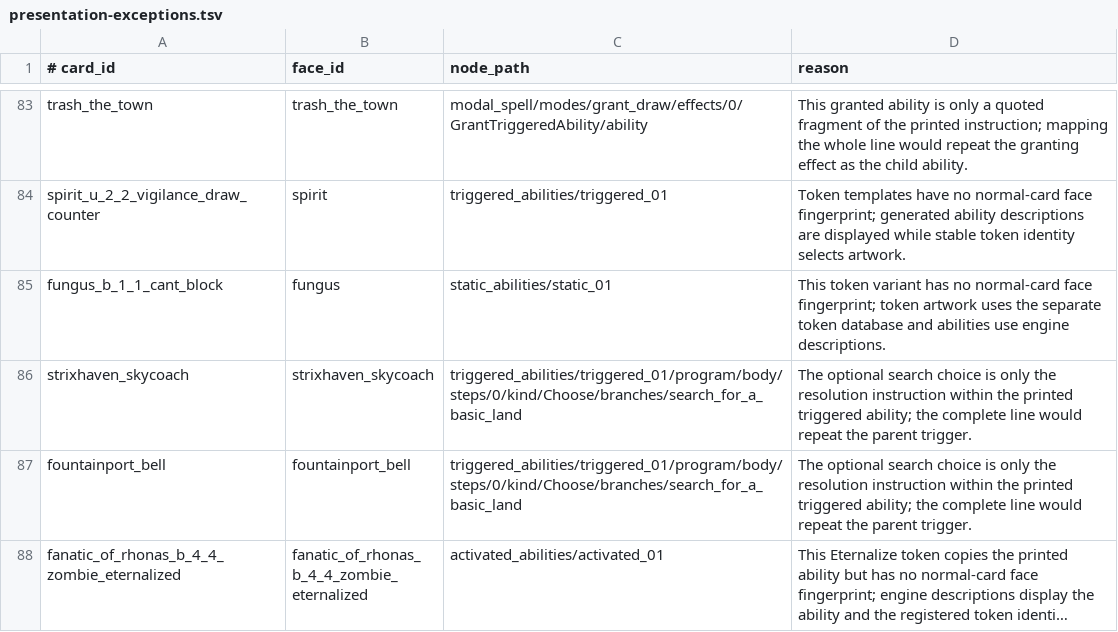
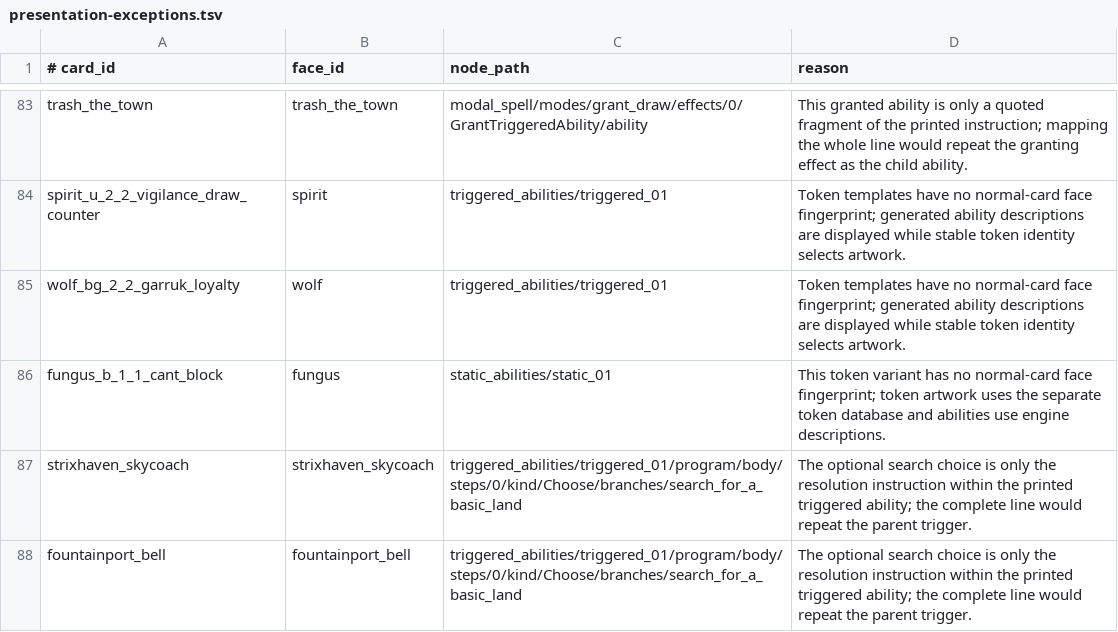
Before and after one commit to pizzaninja188/Cockatrice, a TSV file: tricerules/tricerules-cards/authoring/presentation-exceptions.tsv, drawn as a sheet; only a part is shown, gaps mark what is left out; the shorter side is filled out with more unchanged rows; long unchanged cells end in …; the diff names each change by its address in the sheet, - before the commit and + after, or states it on an @@ line.

Commit message:
Implement Garruk Cursed Huntsman and Wolf death counters

```diff
--- a/tricerules/tricerules-cards/authoring/presentation-exceptions.tsv
+++ b/tricerules/tricerules-cards/authoring/presentation-exceptions.tsv
+row 85: wolf_bg_2_2_garruk_loyalty | wolf | triggered_abilities/triggered_01 | Token templates have no normal-card face fingerprint; generated ability descriptions are displayed while stable token identity selects artwork.
```
Also changed, not shown: tricerules/tricerules-cards/presentation/oracle_fingerprints.tsv, 21 other files.
